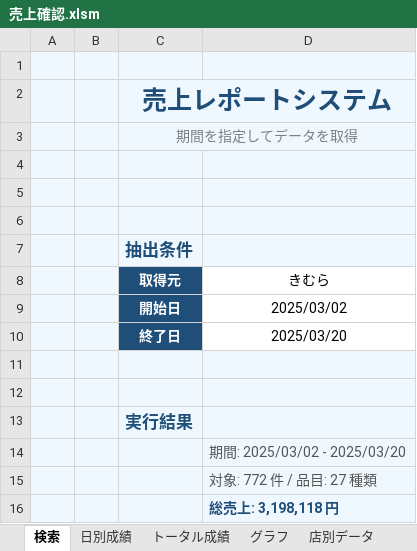
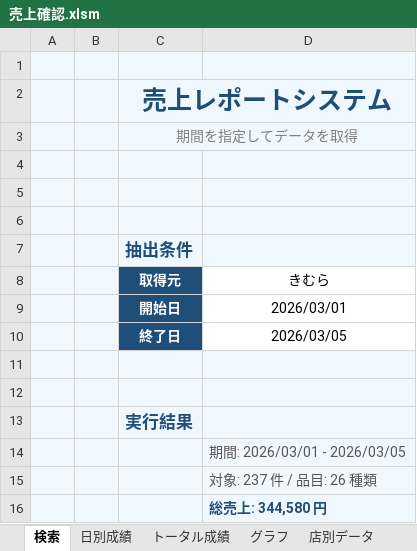
Before and after one commit to nakka0509/sales-report, an Excel workbook: 売上確認.xlsm, sheet 検索, drawn as a sheet; values as stored, in another font and other column widths than the file's, no borders; charts and pictures not drawn; the diff names each change by its address in the sheet, - before the commit and + after, or states it on an @@ line.

```diff
--- a/売上確認.xlsm (sheet 検索)
+++ b/売上確認.xlsm (sheet 検索)
-D9 (きむら): 2025/03/02
+D9 (きむら): 2026/03/01
-D10 (きむら): 2025/03/20
+D10 (きむら): 2026/03/05
-D14 (きむら): 期間: 2025/03/02 - 2025/03/20
+D14 (きむら): 期間: 2026/03/01 - 2026/03/05
-D15 (きむら): 対象: 772 件 / 品目: 27 種類
+D15 (きむら): 対象: 237 件 / 品目: 26 種類
-D16 (きむら): 総売上: 3,198,118 円
+D16 (きむら): 総売上: 344,580 円
```
Also changed, not shown: sheet 日別成績, sheet 店別データ, sheet トータル成績, sheet グラフ, hidden cells, charts or pictures, 2 other files.
